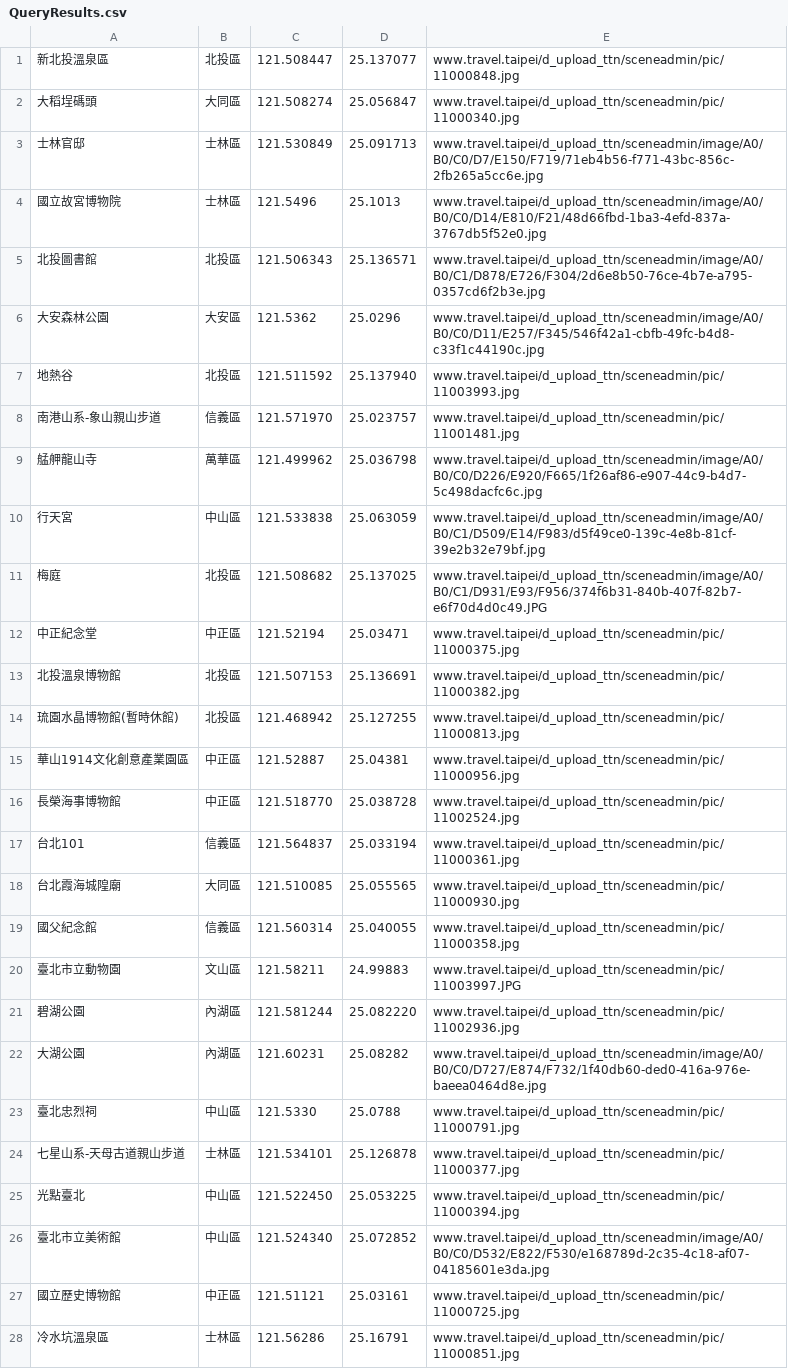
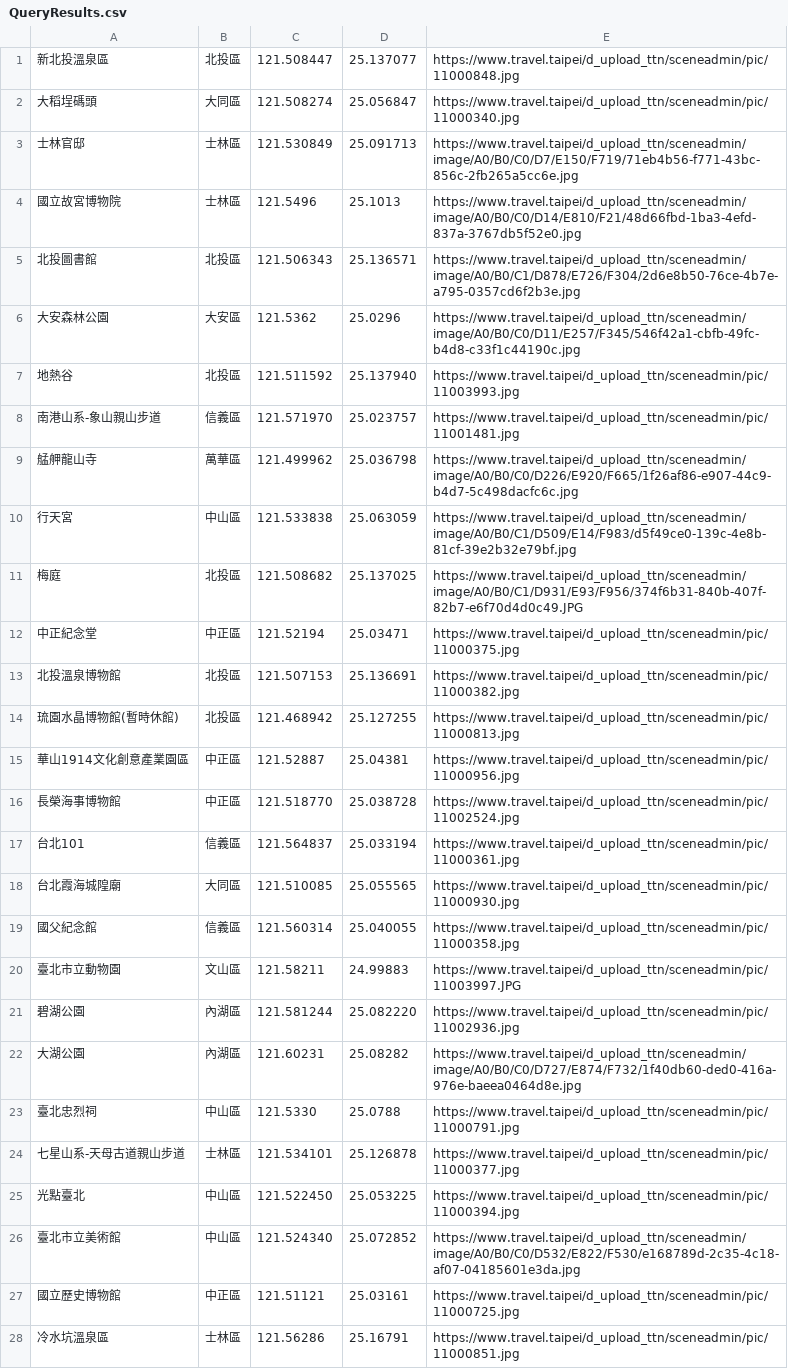
Before and after one commit to owenfang0406/owenfang0406.github.io, a CSV file: Practice/Week3/QueryResults.csv, drawn as a sheet; only a part is shown; the diff covers the shown part only; the diff names each change by its address in the sheet, - before the commit and + after, or states it on an @@ line.

```diff
--- a/Practice/Week3/QueryResults.csv
+++ b/Practice/Week3/QueryResults.csv
-E1: www.travel.taipei/d_upload_ttn/sceneadmin/pic/11000848.jpg
+E1: https://www.travel.taipei/d_upload_ttn/sceneadmin/pic/11000848.jpg
-E2: www.travel.taipei/d_upload_ttn/sceneadmin/pic/11000340.jpg
+E2: https://www.travel.taipei/d_upload_ttn/sceneadmin/pic/11000340.jpg
-E3: www.travel.taipei/d_upload_ttn/sceneadmin/image/A0/B0/C0/D7/E150/F719/71eb4b56-f771-43bc-856c-2fb265a5cc6e.jpg
+E3: https://www.travel.taipei/d_upload_ttn/sceneadmin/image/A0/B0/C0/D7/E150/F719/71eb4b56-f771-43bc-856c-2fb265a5cc6e.jpg
-E4: www.travel.taipei/d_upload_ttn/sceneadmin/image/A0/B0/C0/D14/E810/F21/48d66fbd-1ba3-4efd-837a-3767db5f52e0.jpg
+E4: https://www.travel.taipei/d_upload_ttn/sceneadmin/image/A0/B0/C0/D14/E810/F21/48d66fbd-1ba3-4efd-837a-3767db5f52e0.jpg
-E5: www.travel.taipei/d_upload_ttn/sceneadmin/image/A0/B0/C1/D878/E726/F304/2d6e8b50-76ce-4b7e-a795-0357cd6f2b3e.jpg
+E5: https://www.travel.taipei/d_upload_ttn/sceneadmin/image/A0/B0/C1/D878/E726/F304/2d6e8b50-76ce-4b7e-a795-0357cd6f2b3e.jpg
-E6: www.travel.taipei/d_upload_ttn/sceneadmin/image/A0/B0/C0/D11/E257/F345/546f42a1-cbfb-49fc-b4d8-c33f1c44190c.jpg
+E6: https://www.travel.taipei/d_upload_ttn/sceneadmin/image/A0/B0/C0/D11/E257/F345/546f42a1-cbfb-49fc-b4d8-c33f1c44190c.jpg
-E7: www.travel.taipei/d_upload_ttn/sceneadmin/pic/11003993.jpg
+E7: https://www.travel.taipei/d_upload_ttn/sceneadmin/pic/11003993.jpg
-E8: www.travel.taipei/d_upload_ttn/sceneadmin/pic/11001481.jpg
+E8: https://www.travel.taipei/d_upload_ttn/sceneadmin/pic/11001481.jpg
-E9: www.travel.taipei/d_upload_ttn/sceneadmin/image/A0/B0/C0/D226/E920/F665/1f26af86-e907-44c9-b4d7-5c498dacfc6c.jpg
+E9: https://www.travel.taipei/d_upload_ttn/sceneadmin/image/A0/B0/C0/D226/E920/F665/1f26af86-e907-44c9-b4d7-5c498dacfc6c.jpg
-E10: www.travel.taipei/d_upload_ttn/sceneadmin/image/A0/B0/C1/D509/E14/F983/d5f49ce0-139c-4e8b-81cf-39e2b32e79bf.jpg
+E10: https://www.travel.taipei/d_upload_ttn/sceneadmin/image/A0/B0/C1/D509/E14/F983/d5f49ce0-139c-4e8b-81cf-39e2b32e79bf.jpg
-E11: www.travel.taipei/d_upload_ttn/sceneadmin/image/A0/B0/C1/D931/E93/F956/374f6b31-840b-407f-82b7-e6f70d4d0c49.JPG
+E11: https://www.travel.taipei/d_upload_ttn/sceneadmin/image/A0/B0/C1/D931/E93/F956/374f6b31-840b-407f-82b7-e6f70d4d0c49.JPG
-E12: www.travel.taipei/d_upload_ttn/sceneadmin/pic/11000375.jpg
+E12: https://www.travel.taipei/d_upload_ttn/sceneadmin/pic/11000375.jpg
-E13: www.travel.taipei/d_upload_ttn/sceneadmin/pic/11000382.jpg
+E13: https://www.travel.taipei/d_upload_ttn/sceneadmin/pic/11000382.jpg
-E14: www.travel.taipei/d_upload_ttn/sceneadmin/pic/11000813.jpg
+E14: https://www.travel.taipei/d_upload_ttn/sceneadmin/pic/11000813.jpg
-E15: www.travel.taipei/d_upload_ttn/sceneadmin/pic/11000956.jpg
+E15: https://www.travel.taipei/d_upload_ttn/sceneadmin/pic/11000956.jpg
-E16: www.travel.taipei/d_upload_ttn/sceneadmin/pic/11002524.jpg
+E16: https://www.travel.taipei/d_upload_ttn/sceneadmin/pic/11002524.jpg
-E17: www.travel.taipei/d_upload_ttn/sceneadmin/pic/11000361.jpg
+E17: https://www.travel.taipei/d_upload_ttn/sceneadmin/pic/11000361.jpg
-E18: www.travel.taipei/d_upload_ttn/sceneadmin/pic/11000930.jpg
+E18: https://www.travel.taipei/d_upload_ttn/sceneadmin/pic/11000930.jpg
-E19: www.travel.taipei/d_upload_ttn/sceneadmin/pic/11000358.jpg
+E19: https://www.travel.taipei/d_upload_ttn/sceneadmin/pic/11000358.jpg
-E20: www.travel.taipei/d_upload_ttn/sceneadmin/pic/11003997.JPG
+E20: https://www.travel.taipei/d_upload_ttn/sceneadmin/pic/11003997.JPG
-E21: www.travel.taipei/d_upload_ttn/sceneadmin/pic/11002936.jpg
+E21: https://www.travel.taipei/d_upload_ttn/sceneadmin/pic/11002936.jpg
-E22: www.travel.taipei/d_upload_ttn/sceneadmin/image/A0/B0/C0/D727/E874/F732/1f40db60-ded0-416a-976e-baeea0464d8e.jpg
+E22: https://www.travel.taipei/d_upload_ttn/sceneadmin/image/A0/B0/C0/D727/E874/F732/1f40db60-ded0-416a-976e-baeea0464d8e.jpg
-E23: www.travel.taipei/d_upload_ttn/sceneadmin/pic/11000791.jpg
+E23: https://www.travel.taipei/d_upload_ttn/sceneadmin/pic/11000791.jpg
-E24: www.travel.taipei/d_upload_ttn/sceneadmin/pic/11000377.jpg
+E24: https://www.travel.taipei/d_upload_ttn/sceneadmin/pic/11000377.jpg
-E25: www.travel.taipei/d_upload_ttn/sceneadmin/pic/11000394.jpg
+E25: https://www.travel.taipei/d_upload_ttn/sceneadmin/pic/11000394.jpg
-E26: www.travel.taipei/d_upload_ttn/sceneadmin/image/A0/B0/C0/D532/E822/F530/e168789d-2c35-4c18-af07-04185601e3da.jpg
+E26: https://www.travel.taipei/d_upload_ttn/sceneadmin/image/A0/B0/C0/D532/E822/F530/e168789d-2c35-4c18-af07-04185601e3da.jpg
-E27: www.travel.taipei/d_upload_ttn/sceneadmin/pic/11000725.jpg
+E27: https://www.travel.taipei/d_upload_ttn/sceneadmin/pic/11000725.jpg
-E28: www.travel.taipei/d_upload_ttn/sceneadmin/pic/11000851.jpg
+E28: https://www.travel.taipei/d_upload_ttn/sceneadmin/pic/11000851.jpg
```
Also changed, not shown: 14 edited cells elsewhere in this file, 11 other files.
